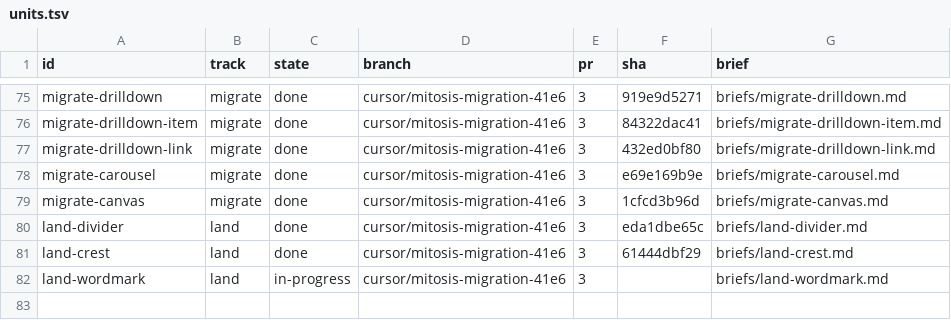
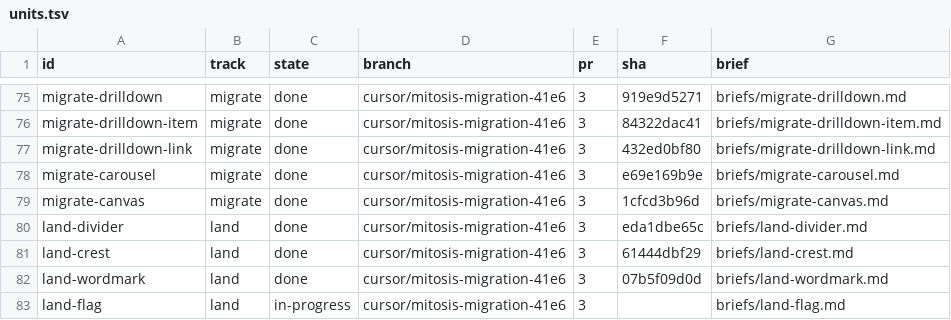
Before and after one commit to kroofy/porsche-design-system, a TSV file: .audit/orchestrate/stencil-to-mitosis/units.tsv, drawn as a sheet; only a part is shown, gaps mark what is left out.

```diff
--- a/.audit/orchestrate/stencil-to-mitosis/units.tsv
+++ b/.audit/orchestrate/stencil-to-mitosis/units.tsv
@@ -81,2 +81,3 @@ land-divider	land	done	cursor/mitosis-migration-41e6	3	eda1dbe65c	briefs/land-di
 land-crest	land	done	cursor/mitosis-migration-41e6	3	61444dbf29	briefs/land-crest.md
-land-wordmark	land	in-progress	cursor/mitosis-migration-41e6	3		briefs/land-wordmark.md
+land-wordmark	land	done	cursor/mitosis-migration-41e6	3	07b5f09d0d	briefs/land-wordmark.md
+land-flag	land	in-progress	cursor/mitosis-migration-41e6	3		briefs/land-flag.md
```
Also changed, not shown: .audit/orchestrate/stencil-to-mitosis/decisions.tsv, .audit/orchestrate/stencil-to-mitosis/ledger.tsv, 2 other files.
